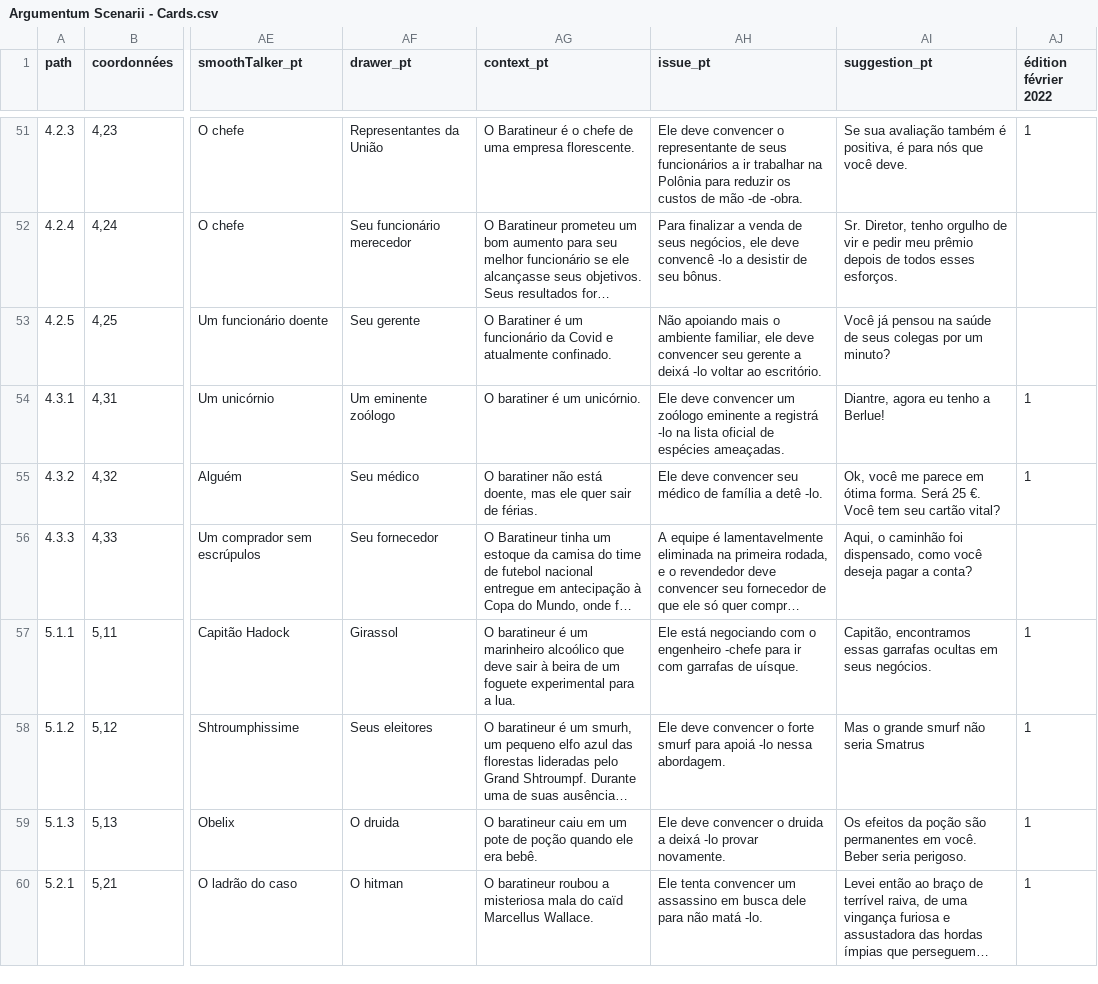
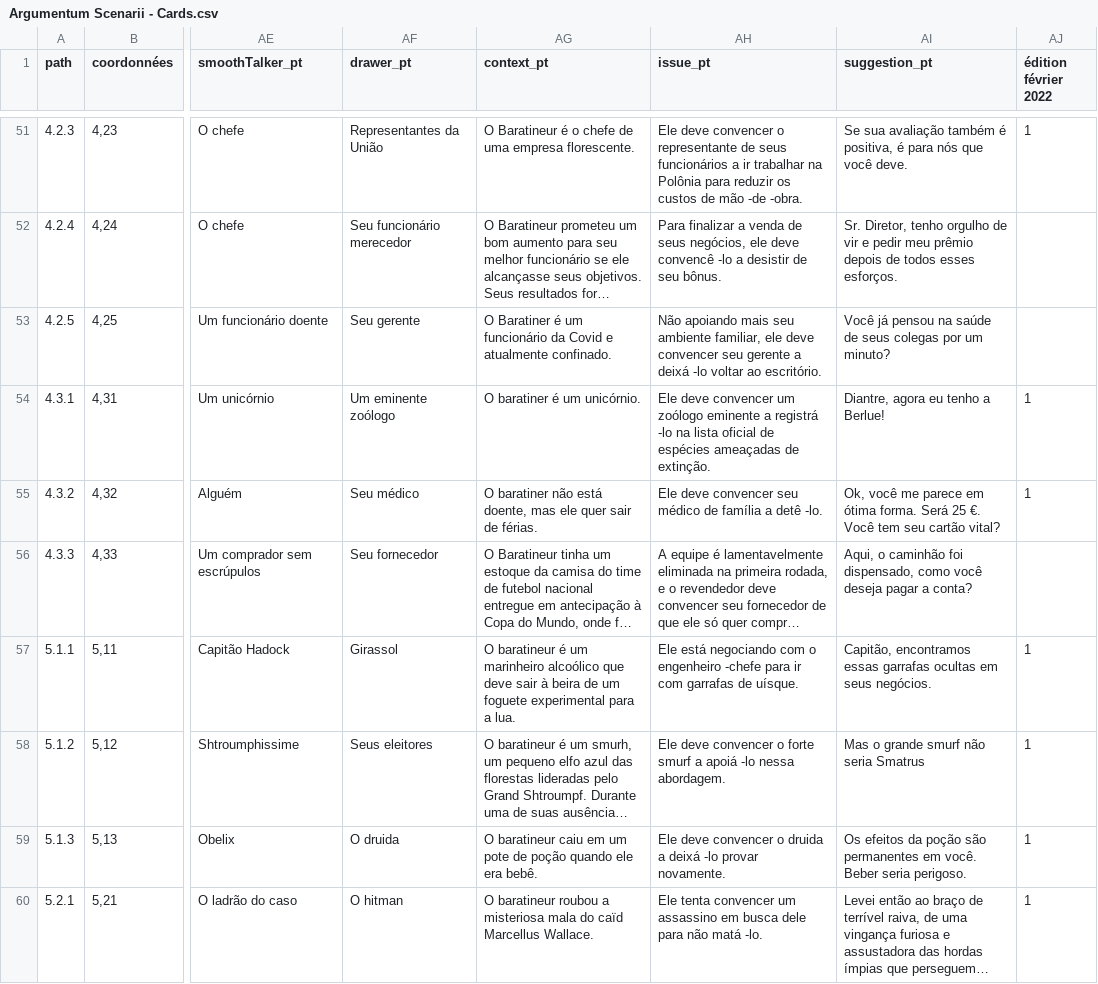
Before and after one commit to ArgumentumGames/Argumentum, a CSV file: Cards/Scenarii/Argumentum Scenarii - Cards.csv, drawn as a sheet; only a part is shown, gaps mark what is left out; long unchanged cells end in …; the diff covers the shown part only; the diff names each change by its address in the sheet, - before the commit and + after, or states it on an @@ line.

Commit message:
Improved doc skipping, removed question mark in title

```diff
--- a/Cards/Scenarii/Argumentum Scenarii - Cards.csv
+++ b/Cards/Scenarii/Argumentum Scenarii - Cards.csv
-AH53 (issue_pt): …apoiando mais o ambiente familiar,…
+AH53 (issue_pt): …apoiando mais seu ambiente familiar,…
-AH54 (issue_pt): …de espécies ameaçadas.
+AH54 (issue_pt): …de espécies ameaçadas de extinção.
-AH58 (issue_pt): …forte smurf para apoiá -lo…
+AH58 (issue_pt): …forte smurf a apoiá -lo…
```
Also changed, not shown: 10 edited cells elsewhere in this file, 2 other files.
